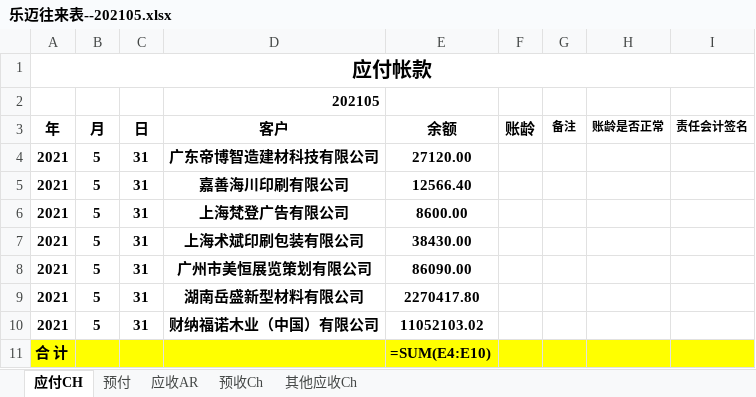
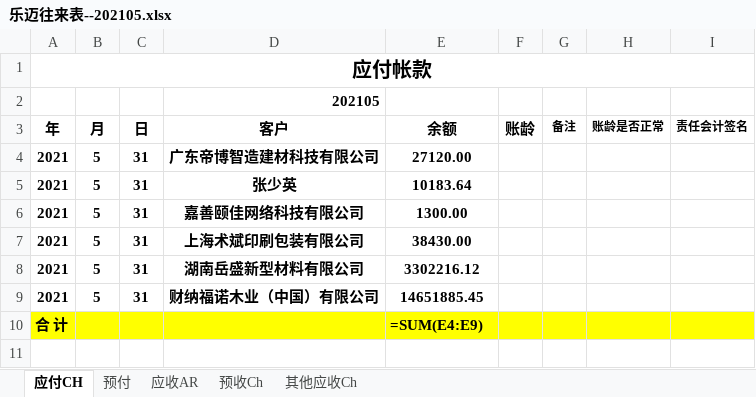
Before and after one commit to 1250646049/ERP_SERVER, an Excel workbook: public/content/乐迈往来表--202105.xlsx, sheet 应付CH, drawn as a sheet; values as stored, in another font and other column widths than the file's, no borders; formulas without a stored value are shown as written; removed rows and columns are numbered as before the commit, all else as after; the diff names each change by its address in the sheet, - before the commit and + after, or states it on an @@ line.

```diff
--- a/public/content/乐迈往来表--202105.xlsx (sheet 应付CH)
+++ b/public/content/乐迈往来表--202105.xlsx (sheet 应付CH)
-D5 (客户): 嘉善海川印刷有限公司
+D5 (客户): 张少英
-E5 (余额): 12566.40
+E5 (余额): 10183.64
-D6 (客户): 上海梵登广告有限公司
+D6 (客户): 嘉善颐佳网络科技有限公司
-E6 (余额): 8600.00
+E6 (余额): 1300.00
-row 8: 2021 | 5 | 31 | 广州市美恒展览策划有限公司 | 86090.00
-E8 (余额): 2270417.80
+E8 (余额): 3302216.12
-E9 (余额): 11052103.02
+E9 (余额): 14651885.45
-E10 (余额): =SUM(E4:E10)
+E10 (余额): =SUM(E4:E9)
```
Also changed, not shown: sheet 预收Ch, sheet 应收AR, sheet 预付, sheet 其他应收Ch, 14 other files.
